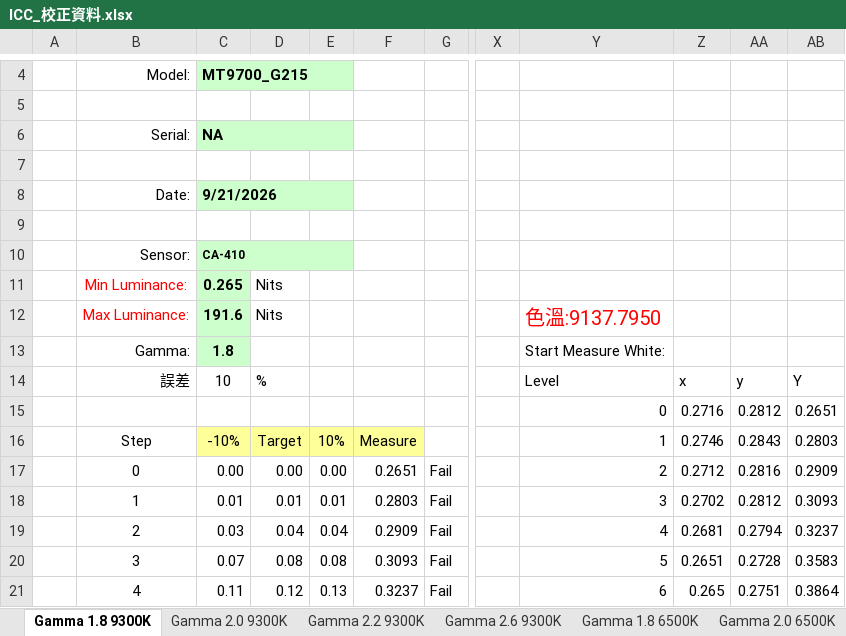
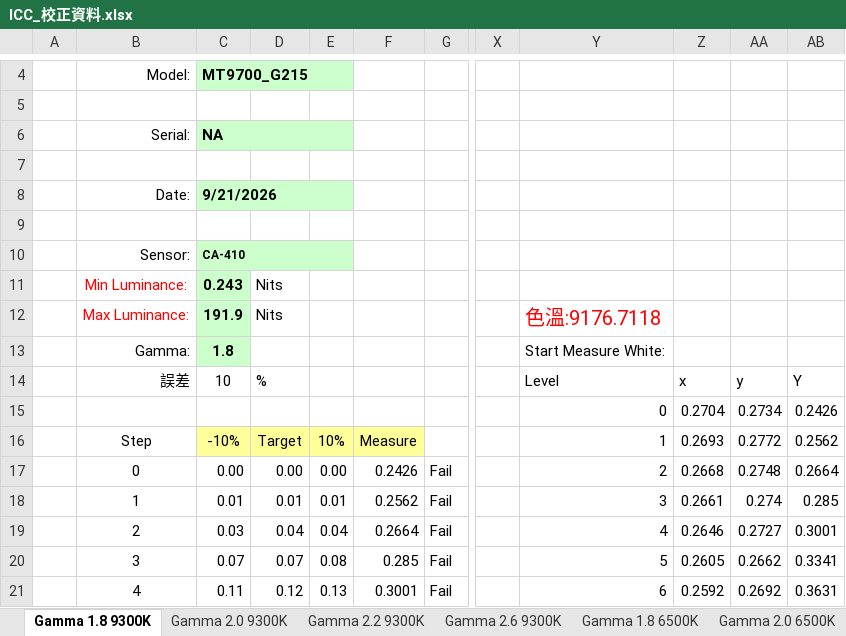
Before and after one commit to 0ilasis0/home, an Excel workbook: ICC_校正資料.xlsx, sheet Gamma 1.8 9300K, drawn as a sheet; only a part is shown, gaps mark what is left out; values as stored, in another font and other column widths than the file's, no borders; charts and pictures and conditional formats not drawn; removed rows and columns are numbered as before the commit, all else as after; rows hold the shown columns only; the diff covers the shown part only; the diff names each change by its address in the sheet, - before the commit and + after, or states it on an @@ line.

```diff
--- a/ICC_校正資料.xlsx (sheet Gamma 1.8 9300K)
+++ b/ICC_校正資料.xlsx (sheet Gamma 1.8 9300K)
-C11: 0.265
+C11: 0.243
-C12: 191.6
+C12: 191.9
-Y12: 色溫:9137.7950
+Y12: 色溫:9176.7118
-row 15:  |  |  |  |  |  |  |  | 0 | 0.2716 | 0.2812 | 0.2651
+row 15:  |  |  |  |  |  |  |  | 0 | 0.2704 | 0.2734 | 0.2426
-Z16: 0.2746
+Z16: 0.2693
-AA16: 0.2843
+AA16: 0.2772
-AB16: 0.2803
+AB16: 0.2562
-F17: 0.2651
+F17: 0.2426
-Z17: 0.2712
+Z17: 0.2668
-AA17: 0.2816
+AA17: 0.2748
-AB17: 0.2909
+AB17: 0.2664
-F18: 0.2803
+F18: 0.2562
-Z18: 0.2702
+Z18: 0.2661
-AA18: 0.2812
+AA18: 0.274
-AB18: 0.3093
+AB18: 0.285
-F19: 0.2909
+F19: 0.2664
-Z19: 0.2681
+Z19: 0.2646
-AA19: 0.2794
+AA19: 0.2727
-AB19: 0.3237
+AB19: 0.3001
-D20: 0.08
+D20: 0.07
-F20: 0.3093
+F20: 0.285
-Z20: 0.2651
+Z20: 0.2605
-AA20: 0.2728
+AA20: 0.2662
-AB20: 0.3583
+AB20: 0.3341
-F21: 0.3237
+F21: 0.3001
-Z21: 0.265
+Z21: 0.2592
-AA21: 0.2751
+AA21: 0.2692
-AB21: 0.3864
+AB21: 0.3631
```
Also changed, not shown: 1662 edited cells elsewhere in this sheet, charts or pictures, 18 other files.
